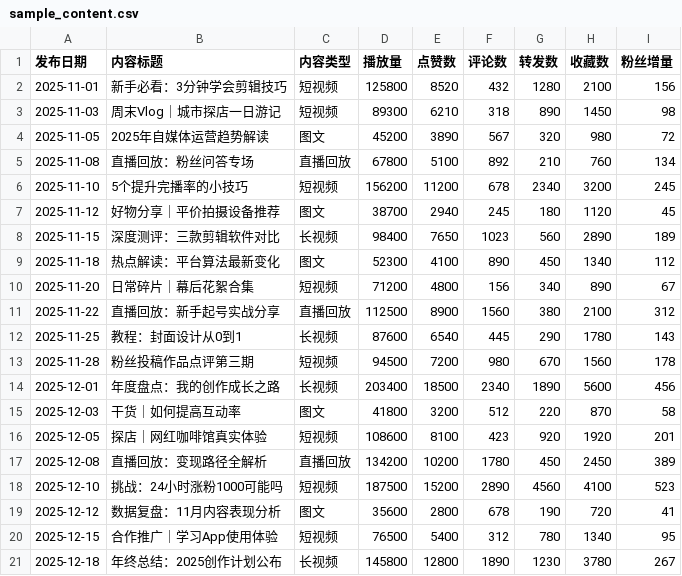
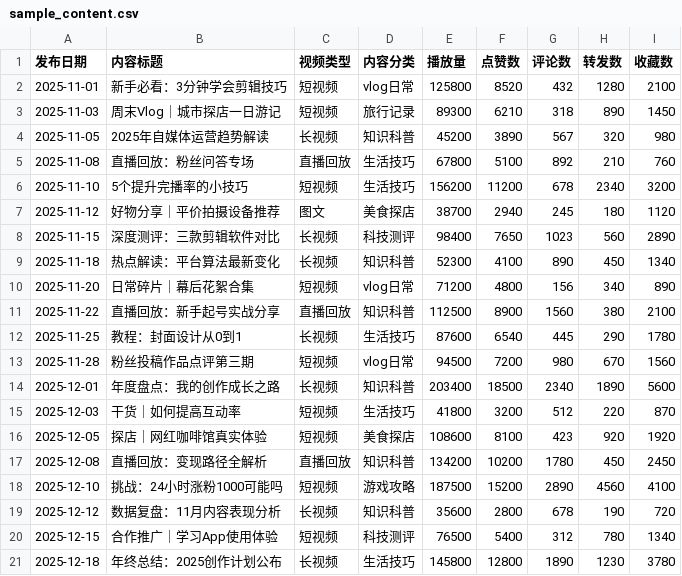
Before and after one commit to immab1tch/self-media-content-analysis, a CSV file: data/sample/sample_content.csv, drawn as a sheet; removed rows and columns are numbered as before the commit, all else as after; the diff names each change by its address in the sheet, - before the commit and + after, or states it on an @@ line.

Commit message:
fix: 修复5个测试反馈问题
问题1: 平台选项重复(bilibili/b站) → 统一为'B站(哔哩哔哩)'
问题2: 数据字段优化
  - '内容类型'→'视频类型'(格式形态:长视频/短视频/直播回放)
  - 新增'内容分类'字段(主题领域:美食/旅游/科技等)
  - 移除'粉丝增量'列(公开API无法获取)
问题3: plot_distribution_box q3 NameError → 补充q1/q3/med定义
问题4: recommend类型无文字输出
  - ai_assistant: LLM结论为空时自动补充本地recommend_content
  - prompt_engine: 强化recommend必须输出≥150字详细结论
  - analyzer: 添加recommend到dispatch入口
问题5: 全模块列名兼容(visualizer/analyzer动态检测新旧字段名)

```diff
--- a/data/sample/sample_content.csv
+++ b/data/sample/sample_content.csv
+column D (内容分类), rows 2-21: vlog日常 | 旅行记录 | 知识科普 | 生活技巧 | 生活技巧 | 美食探店 | 科技测评 | 知识科普 | vlog日常 | 知识科普 | 生活技巧 | vlog日常 | 知识科普 | 生活技巧 | 美食探店 | 知识科普 | 游戏攻略 | 知识科普 | 科技测评 | 生活技巧
-column I (粉丝增量), rows 2-21: 156 | 98 | 72 | 134 | 245 | 45 | 189 | 112 | 67 | 312 | 143 | 178 | 456 | 58 | 201 | 389 | 523 | 41 | 95 | 267
-C1: 内容类型
+C1: 视频类型
-C4 (视频类型): 图文
+C4 (视频类型): 长视频
-C9 (视频类型): 图文
+C9 (视频类型): 长视频
-C15 (视频类型): 图文
+C15 (视频类型): 短视频
-C19 (视频类型): 图文
+C19 (视频类型): 长视频
```
Also changed, not shown: 6 other files.
